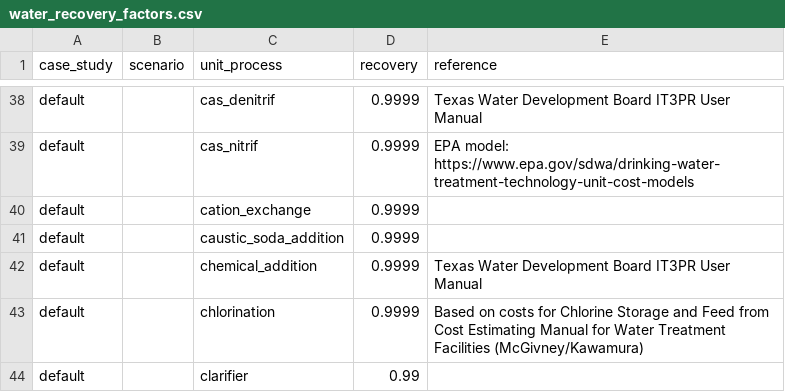
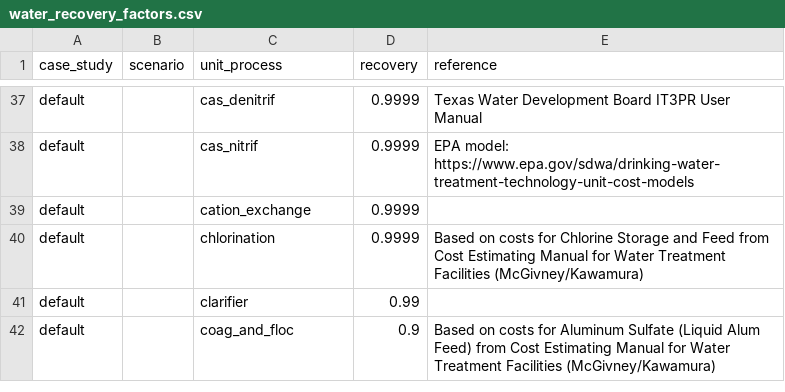
Before and after one commit to kurbansitterley/WaterTAP3, a CSV file: watertap3/watertap3/data/water_recovery_factors.csv, drawn as a sheet; only a part is shown, gaps mark what is left out; the shorter side is filled out with more unchanged rows; the diff covers the shown part only; the diff names each change by its address in the sheet, - before the commit and + after, or states it on an @@ line.

Commit message:
remove PT units data from water_recovery.csv

```diff
--- a/watertap3/watertap3/data/water_recovery_factors.csv
+++ b/watertap3/watertap3/data/water_recovery_factors.csv
-row 41: default |  | caustic_soda_addition | 0.9999
-row 42: default |  | chemical_addition | 0.9999 | Texas Water Development Board IT3PR User Manual
```
Also changed, not shown: 22 removed rows elsewhere in this file.
